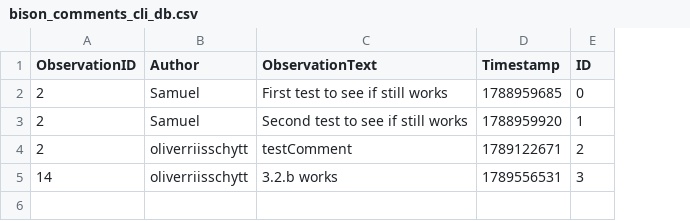
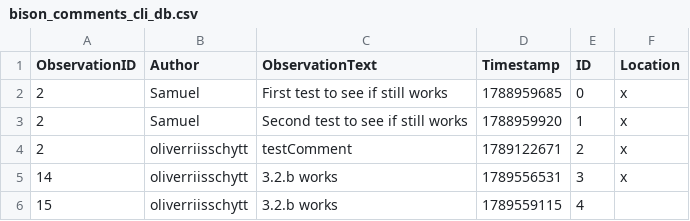
Before and after one commit to ITU-BDSA2026-GROUP11/Bison, a CSV file: src/Bison.CLI/bison_comments_cli_db.csv, drawn as a sheet; the diff names each change by its address in the sheet, - before the commit and + after, or states it on an @@ line.

```diff
--- a/src/Bison.CLI/bison_comments_cli_db.csv
+++ b/src/Bison.CLI/bison_comments_cli_db.csv
+column F (Location), rows 2-5: all x
+row 6: 15 | oliverriisschytt | 3.2.b works | 1789559115 | 4
```
Also changed, not shown: src/Bison.CLI/bison_observe_cli_db.csv, src/Bison.CLI/bison_test.csv, 1 other file.
